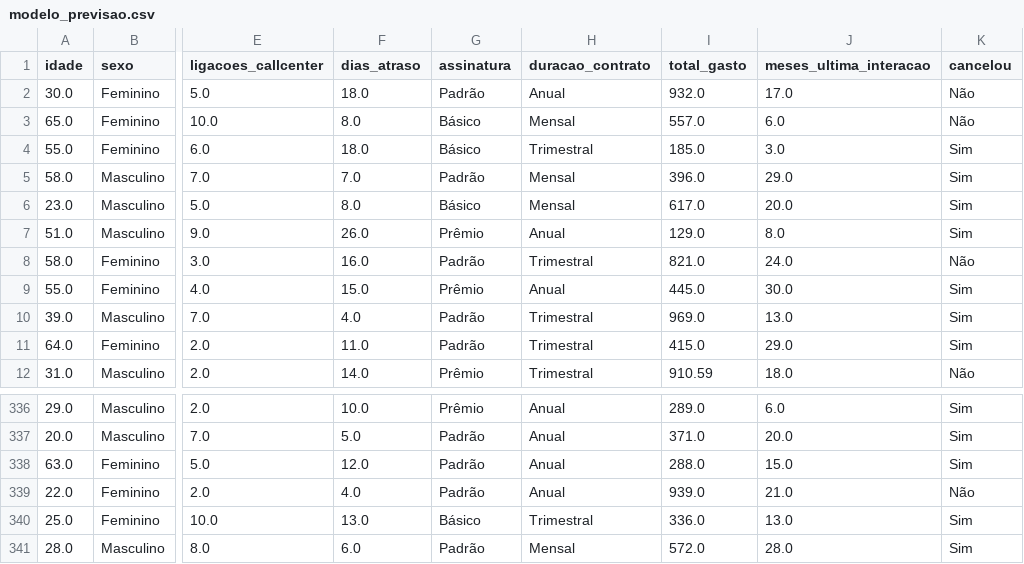
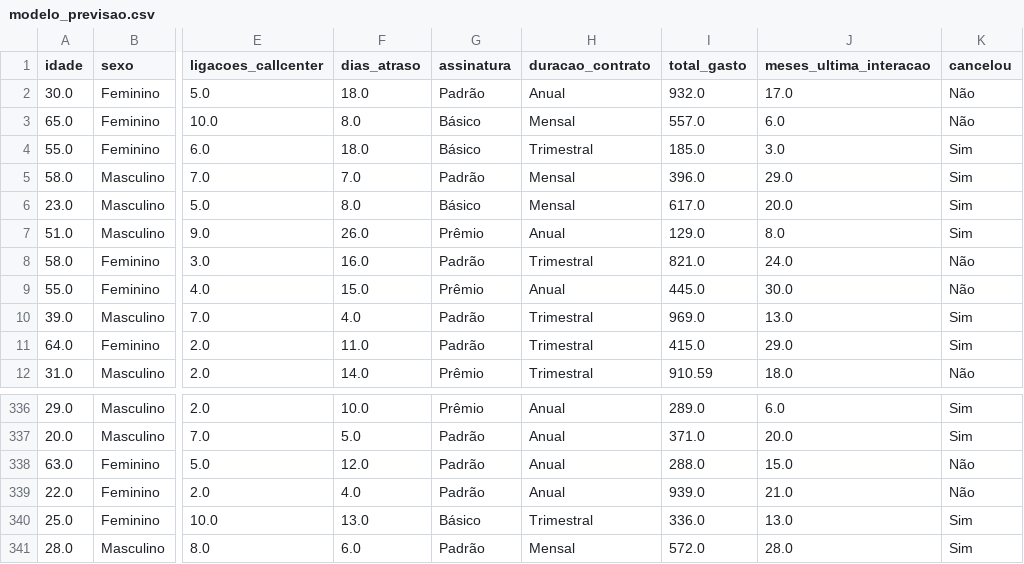
Before and after one commit to Robson-Python/Customer-Cancellation, a CSV file: Dashboard/modelo_previsao.csv, drawn as a sheet; only a part is shown, gaps mark what is left out; the diff names each change by its address in the sheet, - before the commit and + after, or states it on an @@ line.

Commit message:
Add files via upload

```diff
--- a/Dashboard/modelo_previsao.csv
+++ b/Dashboard/modelo_previsao.csv
-K9 (cancelou): Sim
+K9 (cancelou): Não
-K338 (cancelou): Sim
+K338 (cancelou): Não
```
